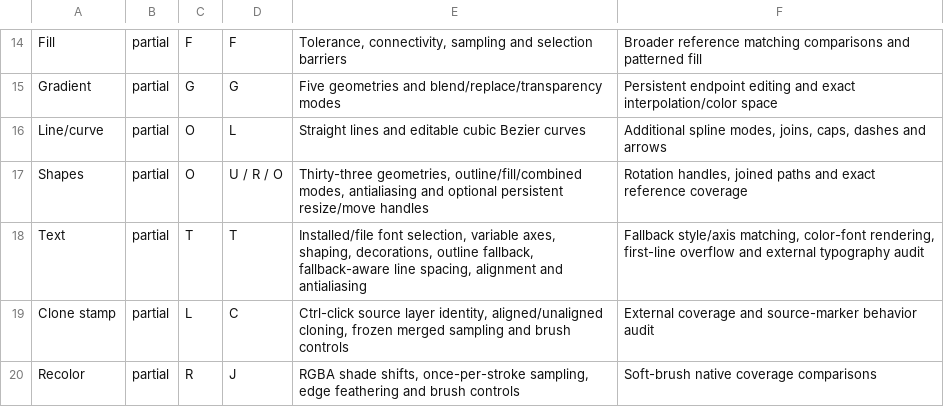
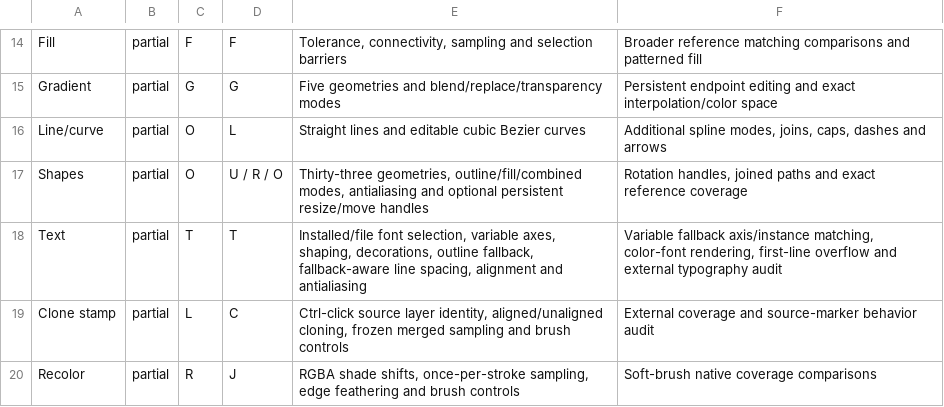
Before and after one commit to trelak-net/paint-rust, a TSV file: acceptance/tools.tsv, drawn as a sheet; only a part is shown, gaps mark what is left out.

```diff
--- a/acceptance/tools.tsv
+++ b/acceptance/tools.tsv
@@ -17,3 +17,3 @@ Line/curve	partial	O	L	Straight lines and editable cubic Bezier curves	Additiona
 Shapes	partial	O	U / R / O	Thirty-three geometries, outline/fill/combined modes, antialiasing and optional persistent resize/move handles	Rotation handles, joined paths and exact reference coverage
-Text	partial	T	T	Installed/file font selection, variable axes, shaping, decorations, outline fallback, fallback-aware line spacing, alignment and antialiasing	Fallback style/axis matching, color-font rendering, first-line overflow and external typography audit
+Text	partial	T	T	Installed/file font selection, variable axes, shaping, decorations, outline fallback, fallback-aware line spacing, alignment and antialiasing	Variable fallback axis/instance matching, color-font rendering, first-line overflow and external typography audit
 Clone stamp	partial	L	C	Ctrl-click source layer identity, aligned/unaligned cloning, frozen merged sampling and brush controls	External coverage and source-marker behavior audit
```
Also changed, not shown: 4 other files.
